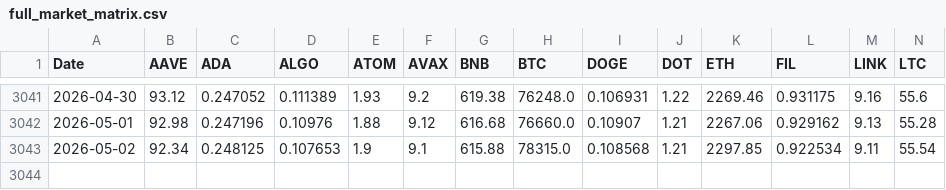
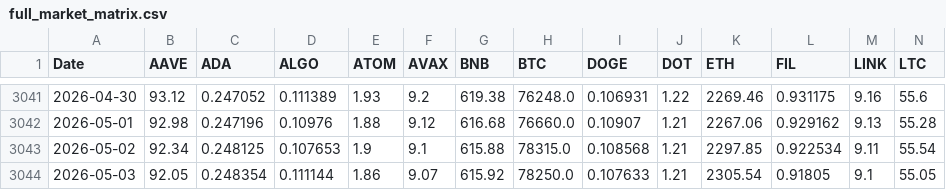
Before and after one commit to liyouqi/market-regime-identification, a CSV file: data/processed/full_market_matrix.csv, drawn as a sheet; only a part is shown, gaps mark what is left out; rows hold the shown columns only; the diff names each change by its address in the sheet, - before the commit and + after, or states it on an @@ line.

```diff
--- a/data/processed/full_market_matrix.csv
+++ b/data/processed/full_market_matrix.csv
+row 3044: 2026-05-03 | 92.05 | 0.248354 | 0.111144 | 1.86 | 9.07 | 615.92 | 78250.0 | 0.107633 | 1.21 | 2305.54 | 0.91805 | 9.1 | 55.05
```
Also changed, not shown: 1 other file.
